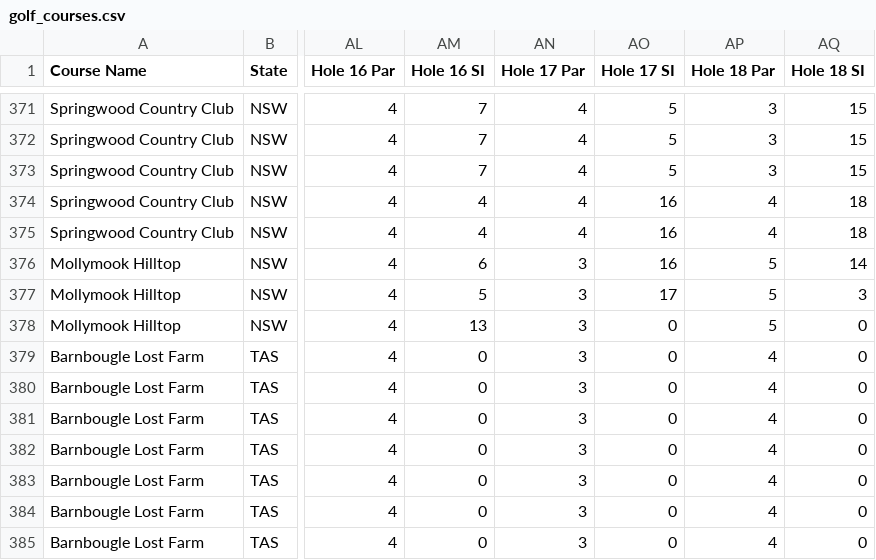
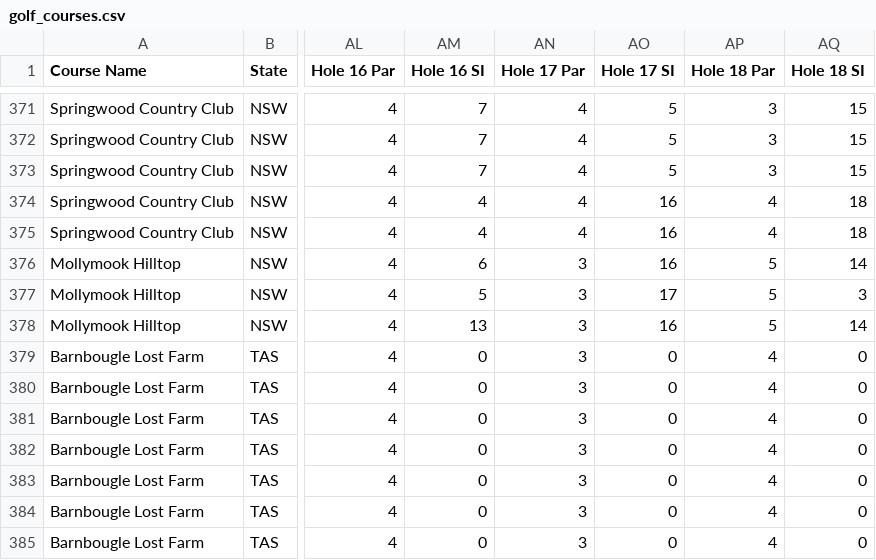
Before and after one commit to rileys6301-arch/Theclubhouserileysmith, a CSV file: frontend/backend/data/golf_courses.csv, drawn as a sheet; only a part is shown, gaps mark what is left out; the diff names each change by its address in the sheet, - before the commit and + after, or states it on an @@ line.

```diff
--- a/frontend/backend/data/golf_courses.csv
+++ b/frontend/backend/data/golf_courses.csv
-AO378 (Hole 17 SI): 0
+AO378 (Hole 17 SI): 16
-AQ378 (Hole 18 SI): 0
+AQ378 (Hole 18 SI): 14
```
